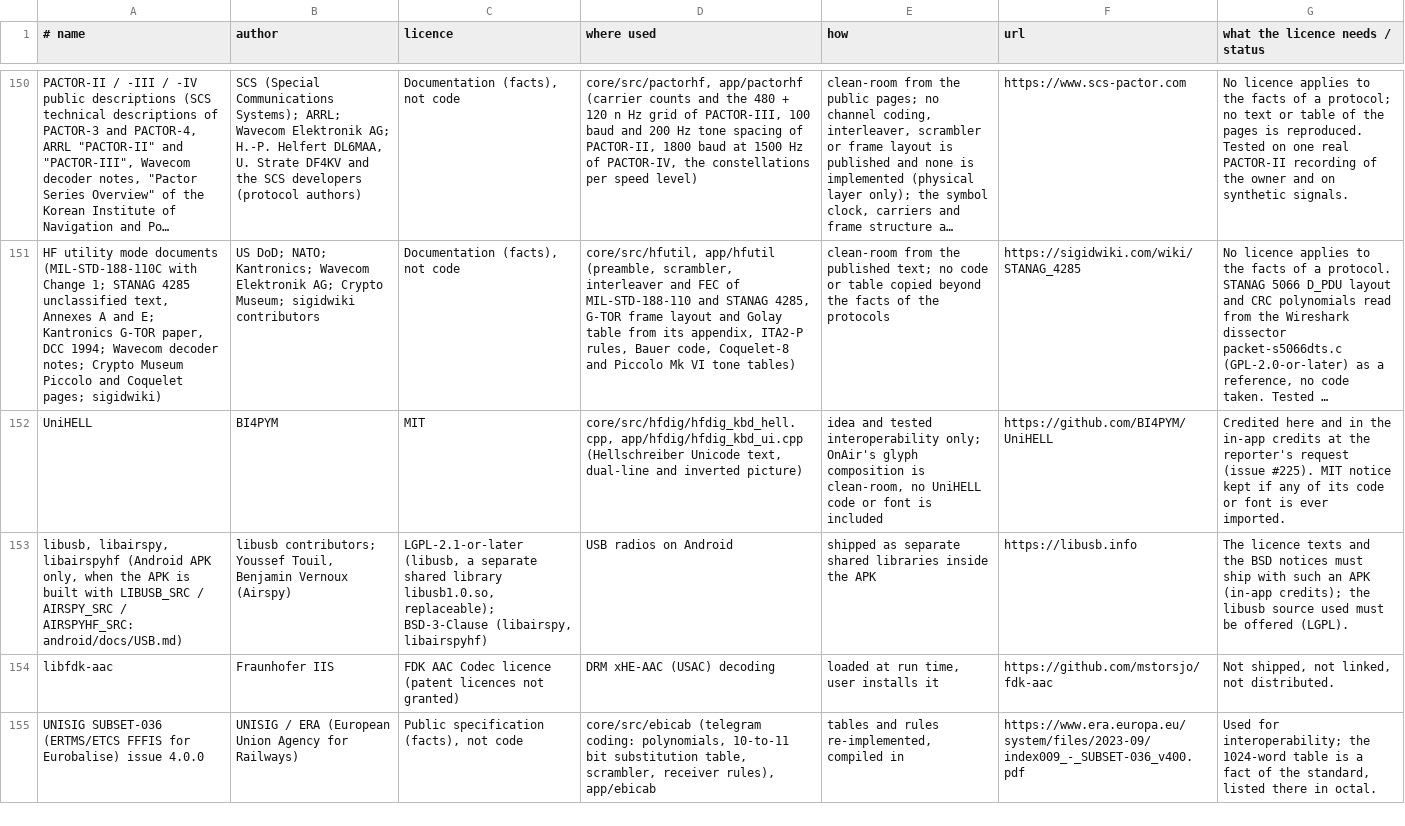
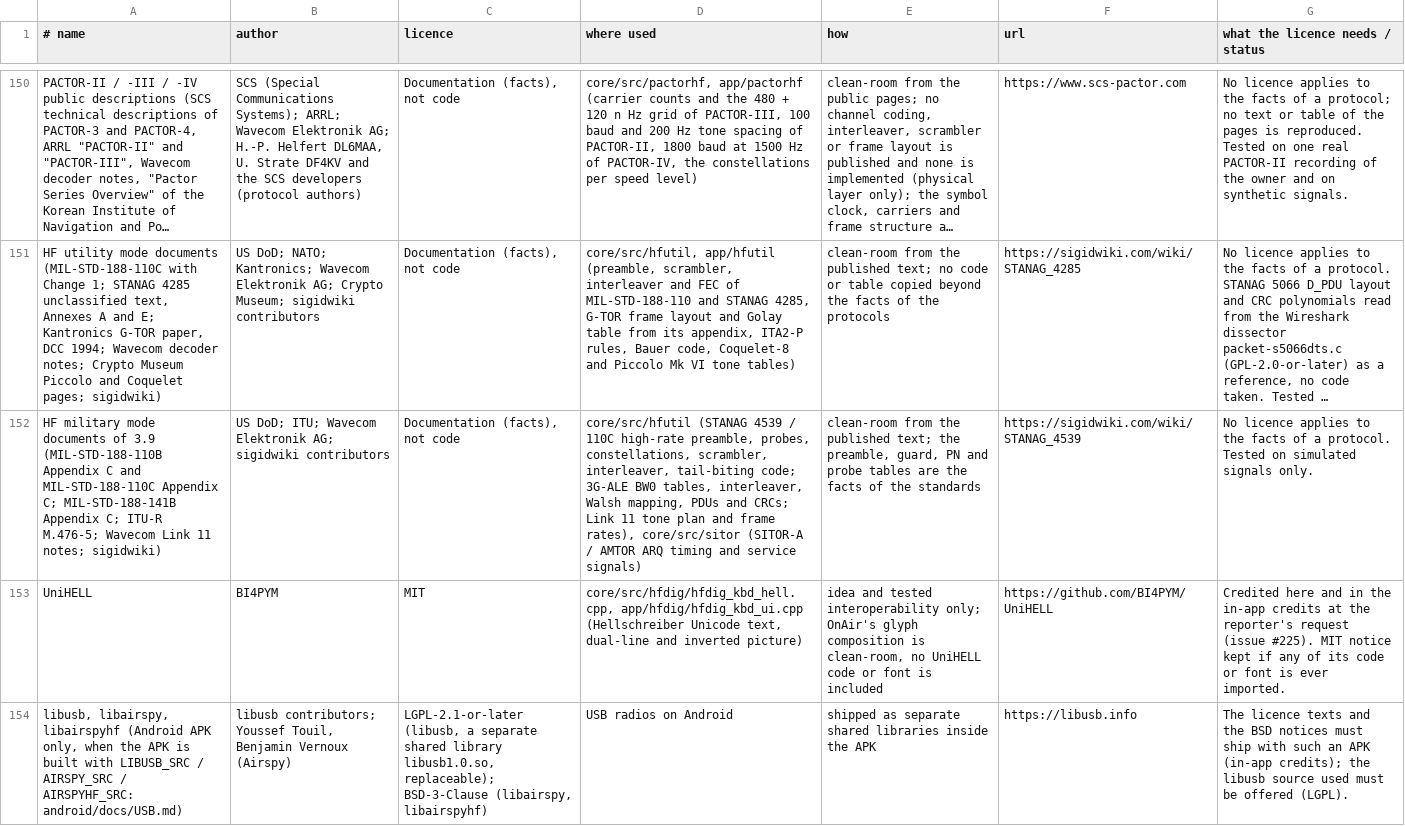
Before and after one commit to adswill/OnAir, a TSV file: tools/credits_data.tsv, drawn as a sheet; only a part is shown, gaps mark what is left out; the shorter side is filled out with more unchanged rows; long unchanged cells end in …; the diff names each change by its address in the sheet, - before the commit and + after, or states it on an @@ line.

```diff
--- a/tools/credits_data.tsv
+++ b/tools/credits_data.tsv
+row 152: HF military mode documents of 3.9 (MIL-STD-188-110B Appendix C and MIL-STD-188-110C Appendix C; MIL-STD-188-141B Appendix C; ITU-R M.476-5; Wavecom Link 11 notes; sigidwiki) | US DoD; ITU; Wavecom Elektronik AG; sigidwiki contributors | Documentation (facts), not code | core/src/hfutil (STANAG 4539 / 110C high-rate preamble, probes, constellations, scrambler, interleaver, tail-biting code; 3G-ALE BW0 tables, interleaver, Walsh mapping, PDUs and CRCs; Link 11 tone plan and frame rates), core/src/sitor (SITOR-A / AMTOR ARQ timing and service signals) | clean-room from the published text; the preamble, guard, PN and probe tables are the facts of the standards | https://sigidwiki.com/wiki/STANAG_4539 | No licence applies to the facts of a protocol. Tested on simulated signals only.
```
Also changed, not shown: 18 other files.
